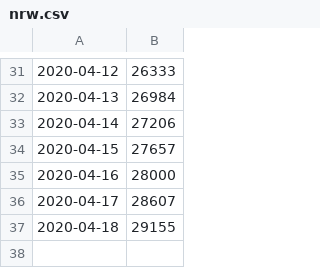
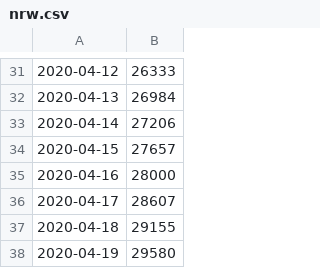
Before and after one commit to urbach/COVID-19, a CSV file: csse_covid_19_data/csse_covid_19_time_series/nrw/nrw.csv, drawn as a sheet; only a part is shown, gaps mark what is left out.

```diff
--- a/csse_covid_19_data/csse_covid_19_time_series/nrw/nrw.csv
+++ b/csse_covid_19_data/csse_covid_19_time_series/nrw/nrw.csv
@@ -37 +37,2 @@
 2020-04-18,29155
+2020-04-19,29580
```
Also changed, not shown: csse_covid_19_data/csse_covid_19_time_series/nrw/bonn.csv, csse_covid_19_data/csse_covid_19_time_series/nrw/duesseldorf.csv, 3 other files.
